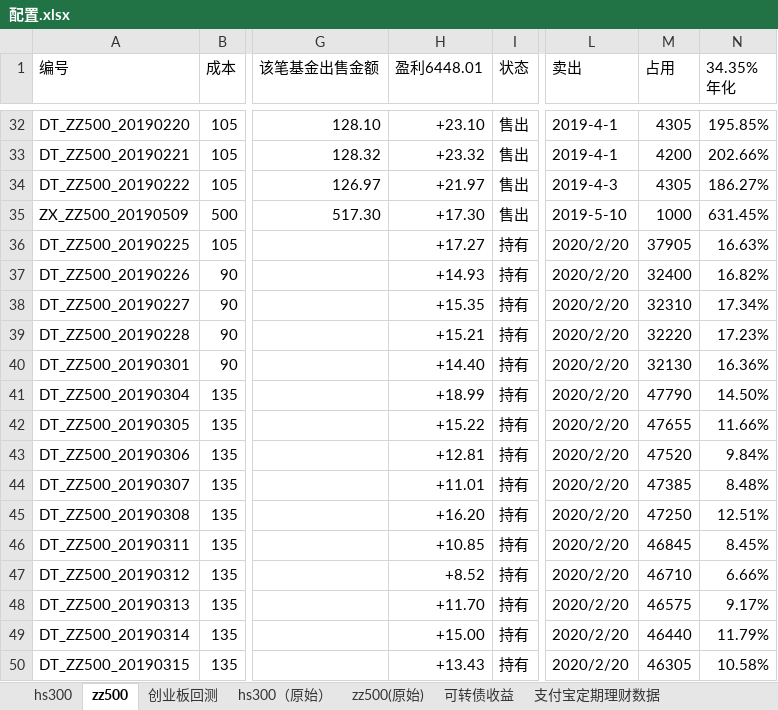
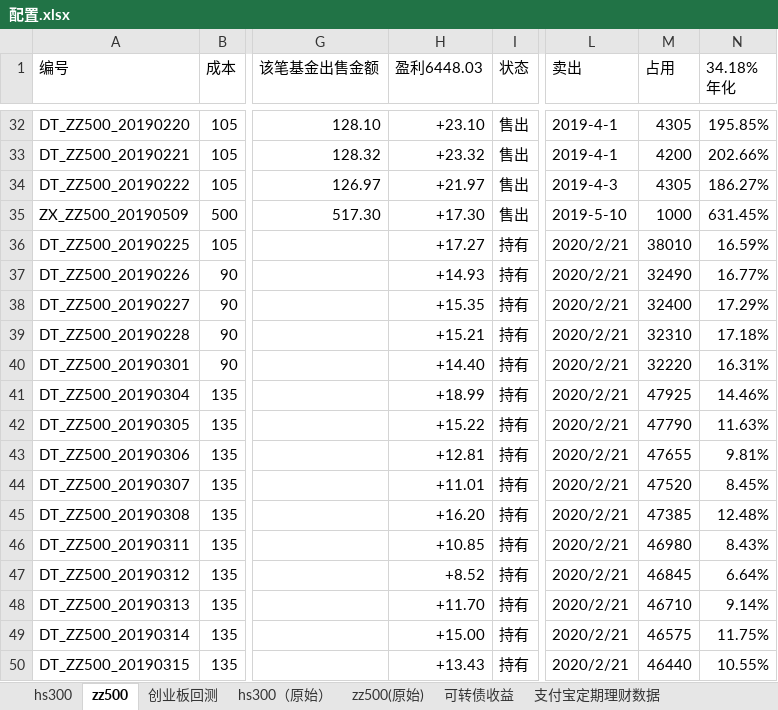
Before and after one commit to husky8/cccode, an Excel workbook: invest/配置.xlsx, sheet zz500, drawn as a sheet; only a part is shown, gaps mark what is left out; values as stored, in another font and other column widths than the file's, no cell formats; conditional formats not drawn; ↵ is a line break in a cell; the diff covers the shown part only; the diff names each change by its address in the sheet, - before the commit and + after, or states it on an @@ line.

Commit message:
update

```diff
--- a/invest/配置.xlsx (sheet zz500)
+++ b/invest/配置.xlsx (sheet zz500)
-H1: 盈利6448.01
+H1: 盈利6448.03
-N1: 34.35% ↵ 年化
+N1: 34.18% ↵ 年化
-L36:L50 (卖出): 2020/2/20
+L36:L50 (卖出): 2020/2/21
-M36 (占用): 37905
+M36 (占用): 38010
-N36 (34.18% 年化): 16.63%
+N36 (34.18% 年化): 16.59%
-M37 (占用): 32400
+M37 (占用): 32490
-N37 (34.18% 年化): 16.82%
+N37 (34.18% 年化): 16.77%
-M38 (占用): 32310
+M38 (占用): 32400
-N38 (34.18% 年化): 17.34%
+N38 (34.18% 年化): 17.29%
-M39 (占用): 32220
+M39 (占用): 32310
-N39 (34.18% 年化): 17.23%
+N39 (34.18% 年化): 17.18%
-M40 (占用): 32130
+M40 (占用): 32220
-N40 (34.18% 年化): 16.36%
+N40 (34.18% 年化): 16.31%
-M41 (占用): 47790
+M41 (占用): 47925
-N41 (34.18% 年化): 14.50%
+N41 (34.18% 年化): 14.46%
-M42 (占用): 47655
+M42 (占用): 47790
-N42 (34.18% 年化): 11.66%
+N42 (34.18% 年化): 11.63%
-M43 (占用): 47520
+M43 (占用): 47655
-N43 (34.18% 年化): 9.84%
+N43 (34.18% 年化): 9.81%
-M44 (占用): 47385
+M44 (占用): 47520
-N44 (34.18% 年化): 8.48%
+N44 (34.18% 年化): 8.45%
-M45 (占用): 47250
+M45 (占用): 47385
-N45 (34.18% 年化): 12.51%
+N45 (34.18% 年化): 12.48%
-M46 (占用): 46845
+M46 (占用): 46980
-N46 (34.18% 年化): 8.45%
+N46 (34.18% 年化): 8.43%
-M47 (占用): 46710
+M47 (占用): 46845
-N47 (34.18% 年化): 6.66%
+N47 (34.18% 年化): 6.64%
-M48 (占用): 46575
+M48 (占用): 46710
-N48 (34.18% 年化): 9.17%
+N48 (34.18% 年化): 9.14%
-M49 (占用): 46440
+M49 (占用): 46575
-N49 (34.18% 年化): 11.79%
+N49 (34.18% 年化): 11.75%
-M50 (占用): 46305
+M50 (占用): 46440
-N50 (34.18% 年化): 10.58%
+N50 (34.18% 年化): 10.55%
```
Also changed, not shown: 668 edited cells elsewhere in this sheet, sheet hs300, sheet 支付宝定期理财数据, sheet 可转债收益, cell formats.
